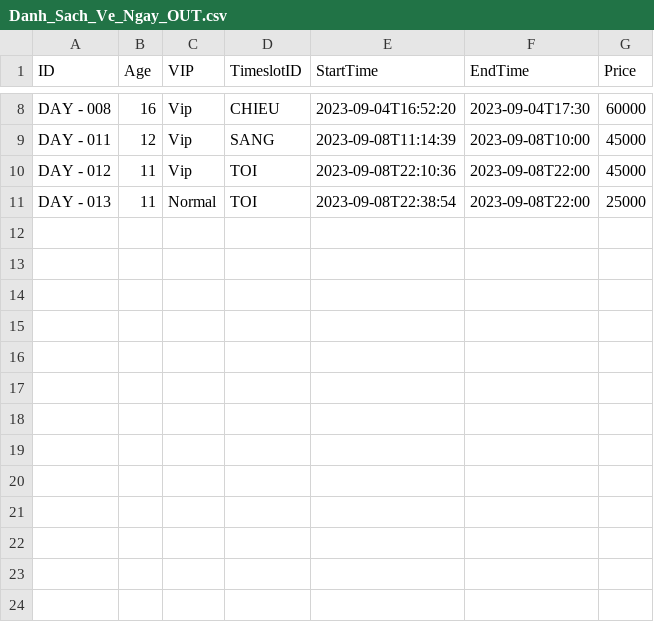
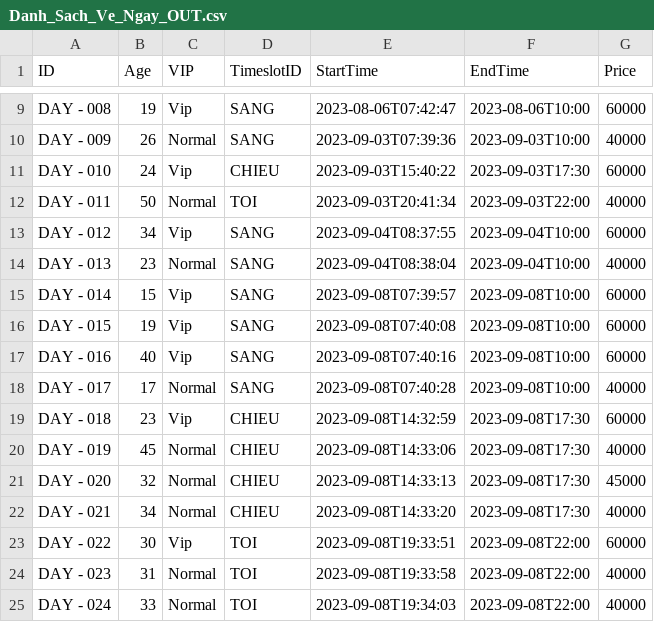
Before and after one commit to dungnguyen-kma/Java06_Team1_DoAn, a CSV file: Danh_Sach_Ve_Ngay_OUT.csv, drawn as a sheet; only a part is shown, gaps mark what is left out; addresses are those after the commit; the diff covers the shown part only; the diff names each change by its address in the sheet, - before the commit and + after, or states it on an @@ line.

Commit message:
Them data

```diff
--- a/Danh_Sach_Ve_Ngay_OUT.csv
+++ b/Danh_Sach_Ve_Ngay_OUT.csv
-B9 (Age): 16
+B9 (Age): 19
-D9 (TimeslotID): CHIEU
+D9 (TimeslotID): SANG
-E9 (StartTime): 2023-09-04T16:52:20
+E9 (StartTime): 2023-08-06T07:42:47
-F9 (EndTime): 2023-09-04T17:30
+F9 (EndTime): 2023-08-06T10:00
+row 10: DAY - 009 | 26 | Normal | SANG | 2023-09-03T07:39:36 | 2023-09-03T10:00 | 40000
+row 11: DAY - 010 | 24 | Vip | CHIEU | 2023-09-03T15:40:22 | 2023-09-03T17:30 | 60000
-B12 (Age): 12
+B12 (Age): 50
-C12 (VIP): Vip
+C12 (VIP): Normal
-D12 (TimeslotID): SANG
+D12 (TimeslotID): TOI
-E12 (StartTime): 2023-09-08T11:14:39
+E12 (StartTime): 2023-09-03T20:41:34
-F12 (EndTime): 2023-09-08T10:00
+F12 (EndTime): 2023-09-03T22:00
-G12 (Price): 45000
+G12 (Price): 40000
-B13 (Age): 11
+B13 (Age): 34
-D13:D14 (TimeslotID): TOI
+D13:D14 (TimeslotID): SANG
-E13 (StartTime): 2023-09-08T22:10:36
+E13 (StartTime): 2023-09-04T08:37:55
-F13:F14 (EndTime): 2023-09-08T22:00
+F13:F14 (EndTime): 2023-09-04T10:00
-G13 (Price): 45000
+G13 (Price): 60000
-B14 (Age): 11
+B14 (Age): 23
-E14 (StartTime): 2023-09-08T22:38:54
+E14 (StartTime): 2023-09-04T08:38:04
-G14 (Price): 25000
+G14 (Price): 40000
+row 15: DAY - 014 | 15 | Vip | SANG | 2023-09-08T07:39:57 | 2023-09-08T10:00 | 60000
+row 16: DAY - 015 | 19 | Vip | SANG | 2023-09-08T07:40:08 | 2023-09-08T10:00 | 60000
+row 17: DAY - 016 | 40 | Vip | SANG | 2023-09-08T07:40:16 | 2023-09-08T10:00 | 60000
+row 18: DAY - 017 | 17 | Normal | SANG | 2023-09-08T07:40:28 | 2023-09-08T10:00 | 40000
+row 19: DAY - 018 | 23 | Vip | CHIEU | 2023-09-08T14:32:59 | 2023-09-08T17:30 | 60000
+row 20: DAY - 019 | 45 | Normal | CHIEU | 2023-09-08T14:33:06 | 2023-09-08T17:30 | 40000
+row 21: DAY - 020 | 32 | Normal | CHIEU | 2023-09-08T14:33:13 | 2023-09-08T17:30 | 45000
+row 22: DAY - 021 | 34 | Normal | CHIEU | 2023-09-08T14:33:20 | 2023-09-08T17:30 | 40000
+row 23: DAY - 022 | 30 | Vip | TOI | 2023-09-08T19:33:51 | 2023-09-08T22:00 | 60000
+row 24: DAY - 023 | 31 | Normal | TOI | 2023-09-08T19:33:58 | 2023-09-08T22:00 | 40000
+row 25: DAY - 024 | 33 | Normal | TOI | 2023-09-08T19:34:03 | 2023-09-08T22:00 | 40000
```
Also changed, not shown: 1 added row and 32 edited cells elsewhere in this file, Danh_Sach_Ve_Thang_OUT.csv, 18 other files.
